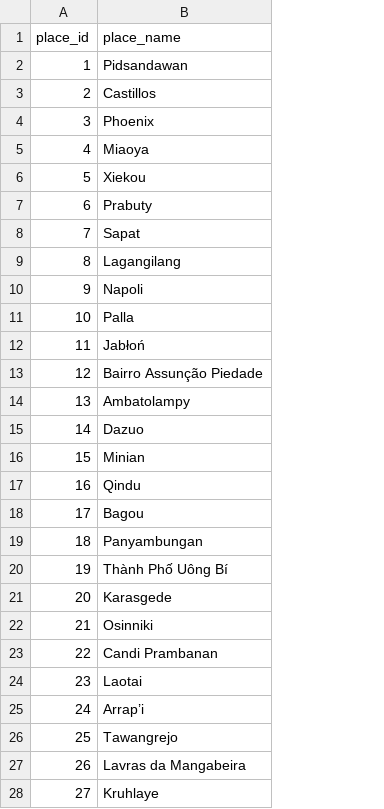
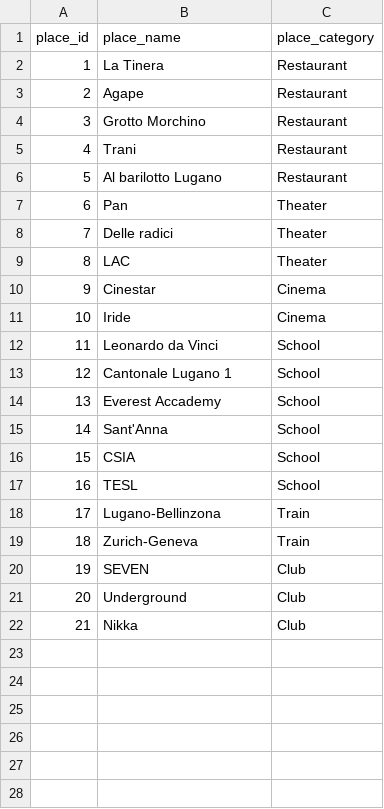
Before and after one commit to bohbohb/COVID-19-Neo4j, a CSV file: mock_data/place.csv, drawn as a sheet; only a part is shown; removed rows and columns are numbered as before the commit, all else as after; the diff covers the shown part only; the diff names each change by its address in the sheet, - before the commit and + after, or states it on an @@ line.

```diff
--- a/mock_data/place.csv
+++ b/mock_data/place.csv
+column C (place_category), rows 2-22: Restaurant | Restaurant | Restaurant | Restaurant | Restaurant | Theater | Theater | Theater | Cinema | Cinema | School | School | School | School | School | School | Train | Train | Club | Club | Club
-B2 (place_name): Pidsandawan
+B2 (place_name): La Tinera
-B3 (place_name): Castillos
+B3 (place_name): Agape
-B4 (place_name): Phoenix
+B4 (place_name): Grotto Morchino
-B5 (place_name): Miaoya
+B5 (place_name): Trani
-B6 (place_name): Xiekou
+B6 (place_name): Al barilotto Lugano
-B7 (place_name): Prabuty
+B7 (place_name): Pan
-B8 (place_name): Sapat
+B8 (place_name): Delle radici
-B9 (place_name): Lagangilang
+B9 (place_name): LAC
-B10 (place_name): Napoli
+B10 (place_name): Cinestar
-B11 (place_name): Palla
+B11 (place_name): Iride
-B12 (place_name): Jabłoń
+B12 (place_name): Leonardo da Vinci
-B13 (place_name): Bairro Assunção Piedade
+B13 (place_name): Cantonale Lugano 1
-B14 (place_name): Ambatolampy
+B14 (place_name): Everest Accademy
-B15 (place_name): Dazuo
+B15 (place_name): Sant'Anna
-B16 (place_name): Minian
+B16 (place_name): CSIA
-B17 (place_name): Qindu
+B17 (place_name): TESL
-B18 (place_name): Bagou
+B18 (place_name): Lugano-Bellinzona
-B19 (place_name): Panyambungan
+B19 (place_name): Zurich-Geneva
-B20 (place_name): Thành Phố Uông Bí
+B20 (place_name): SEVEN
-B21 (place_name): Karasgede
+B21 (place_name): Underground
-B22 (place_name): Osinniki
+B22 (place_name): Nikka
-row 23: 22 | Candi Prambanan
-row 24: 23 | Laotai
-row 25: 24 | Arrap’i
-row 26: 25 | Tawangrejo
-row 27: 26 | Lavras da Mangabeira
-row 28: 27 | Kruhlaye
```
Also changed, not shown: 73 removed rows elsewhere in this file, 8 other files.
